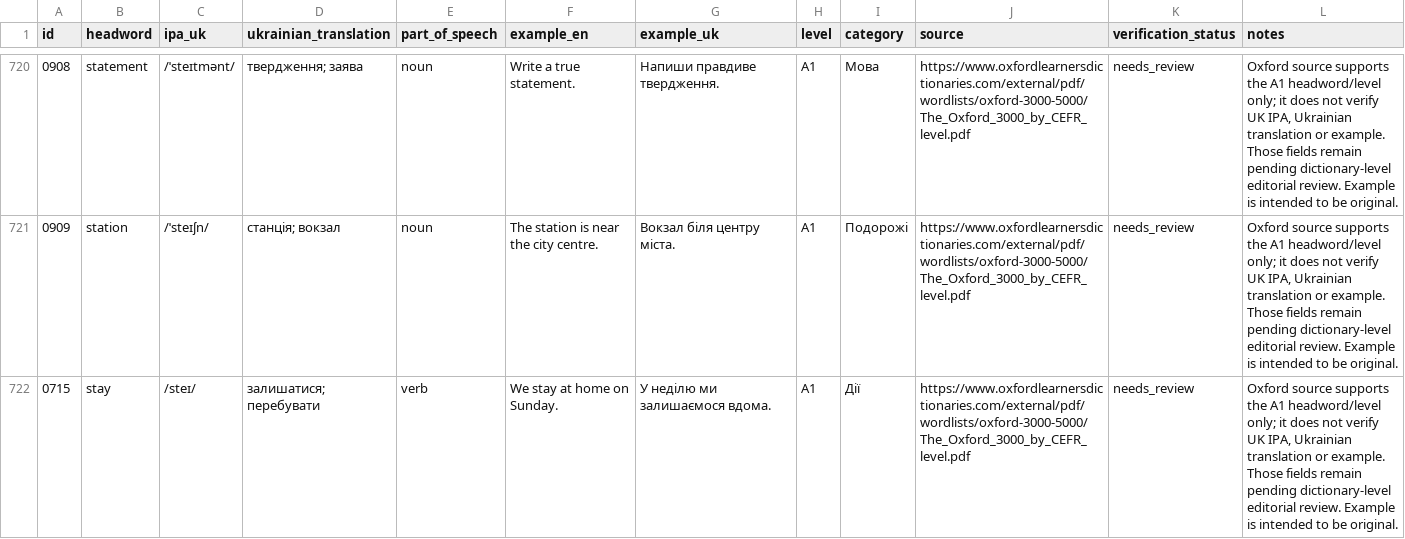
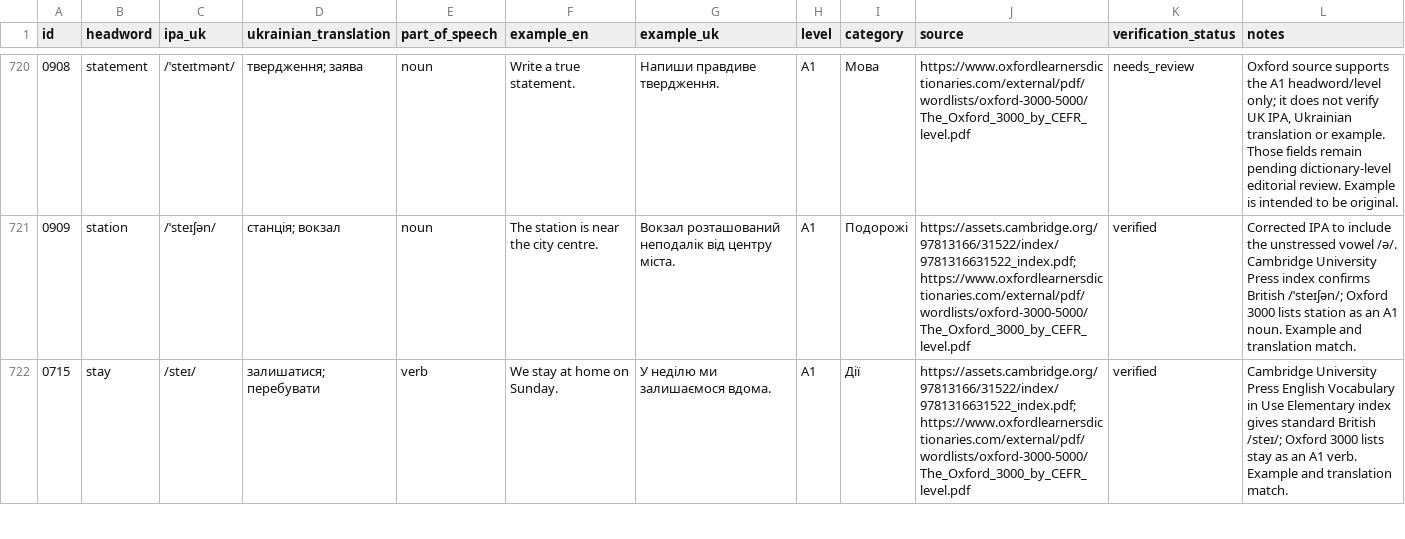
Before and after one commit to kiinoshkaaa/english-ukrainian-dictionary, a CSV file: data/a1/words.csv, drawn as a sheet; only a part is shown, gaps mark what is left out; the diff covers the shown part only.

Commit message:
Audit A1 S words: verify UK forms and correct sense/POS mismatches

```diff
--- a/data/a1/words.csv
+++ b/data/a1/words.csv
@@ -720,3 +720,3 @@
 "0908","statement","/ˈsteɪtmənt/","твердження; заява","noun","Write a true statement.","Напиши правдиве твердження.","A1","Мова","https://www.oxfordlearnersdictionaries.com/external/pdf/wordlists/oxford-3000-5000/The_Oxford_3000_by_CEFR_level.pdf","needs_review","Oxford source supports the A1 headword/level only; it does not verify UK IPA, Ukrainian translation or example. Those fields remain pending dictionary-level editorial review. Example is intended to be original."
-"0909","station","/ˈsteɪʃn/","станція; вокзал","noun","The station is near the city centre.","Вокзал біля центру міста.","A1","Подорожі","https://www.oxfordlearnersdictionaries.com/external/pdf/wordlists/oxford-3000-5000/The_Oxford_3000_by_CEFR_level.pdf","needs_review","Oxford source supports the A1 headword/level only; it does not verify UK IPA, Ukrainian translation or example. Those fields remain pending dictionary-level editorial review. Example is intended to be original."
-"0715","stay","/steɪ/","залишатися; перебувати","verb","We stay at home on Sunday.","У неділю ми залишаємося вдома.","A1","Дії","https://www.oxfordlearnersdictionaries.com/external/pdf/wordlists/oxford-3000-5000/The_Oxford_3000_by_CEFR_level.pdf","needs_review","Oxford source supports the A1 headword/level only; it does not verify UK IPA, Ukrainian translation or example. Those fields remain pending dictionary-level editorial review. Example is intended to be original."
+"0909","station","/ˈsteɪʃən/","станція; вокзал","noun","The station is near the city centre.","Вокзал розташований неподалік від центру міста.","A1","Подорожі","https://assets.cambridge.org/97813166/31522/index/9781316631522_index.pdf; https://www.oxfordlearnersdictionaries.com/external/pdf/wordlists/oxford-3000-5000/The_Oxford_3000_by_CEFR_level.pdf","verified","Corrected IPA to include the unstressed vowel /ə/. Cambridge University Press index confirms British /ˈsteɪʃən/; Oxford 3000 lists station as an A1 noun. Example and translation match."
+"0715","stay","/steɪ/","залишатися; перебувати","verb","We stay at home on Sunday.","У неділю ми залишаємося вдома.","A1","Дії","https://assets.cambridge.org/97813166/31522/index/9781316631522_index.pdf; https://www.oxfordlearnersdictionaries.com/external/pdf/wordlists/oxford-3000-5000/The_Oxford_3000_by_CEFR_level.pdf","verified","Cambridge University Press English Vocabulary in Use Elementary index gives standard British /steɪ/; Oxford 3000 lists stay as an A1 verb. Example and translation match."
```
Also changed, not shown: 39 edited cells elsewhere in this file.
